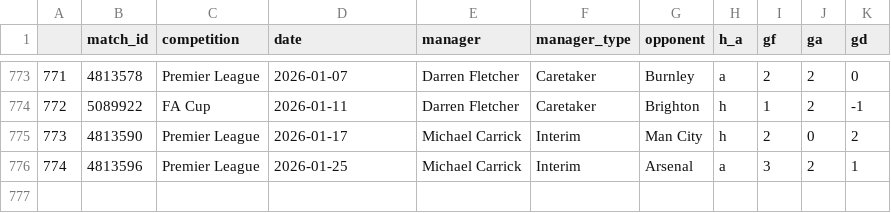
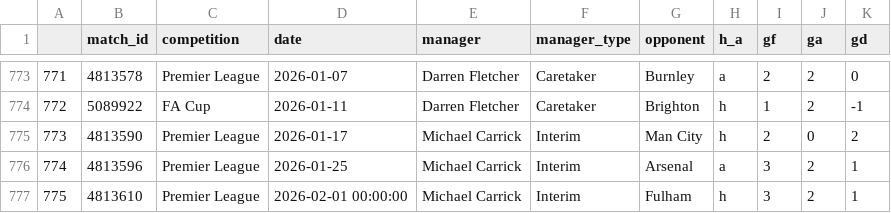
Before and after one commit to theoneandnoely/following_fergie, a CSV file: data/united_results_post_ferguson_latest.csv, drawn as a sheet; only a part is shown, gaps mark what is left out.

```diff
--- a/data/united_results_post_ferguson_latest.csv
+++ b/data/united_results_post_ferguson_latest.csv
@@ -776 +776,2 @@
 774,4813596,Premier League,2026-01-25,Michael Carrick,Interim,Arsenal,a,3,2,1
+775,4813610,Premier League,2026-02-01 00:00:00,Michael Carrick,Interim,Fulham,h,3,2,1
```
Also changed, not shown: data/united_competitive_results_post_ferguson.csv, 1 other file.
